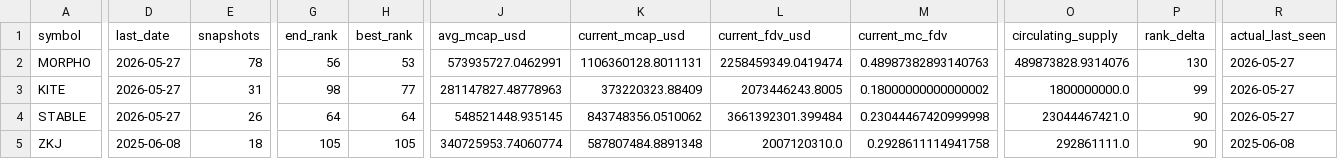
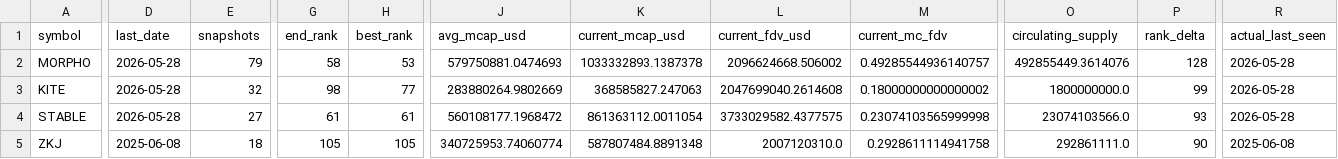
Before and after one commit to udipta-dev/rank-radar, a CSV file: data/out/table_high_conviction_climbers.csv, drawn as a sheet; only a part is shown, gaps mark what is left out; the diff covers the shown part only; the diff names each change by its address in the sheet, - before the commit and + after, or states it on an @@ line.

```diff
--- a/data/out/table_high_conviction_climbers.csv
+++ b/data/out/table_high_conviction_climbers.csv
-D2:D4 (last_date): 2026-05-27
+D2:D4 (last_date): 2026-05-28
-E2 (snapshots): 78
+E2 (snapshots): 79
-G2 (end_rank): 56
+G2 (end_rank): 58
-J2 (avg_mcap_usd): 573935727.0462991
+J2 (avg_mcap_usd): 579750881.0474693
-K2 (current_mcap_usd): 1106360128.8011131
+K2 (current_mcap_usd): 1033332893.1387378
-L2 (current_fdv_usd): 2258459349.0419474
+L2 (current_fdv_usd): 2096624668.506002
-M2 (current_mc_fdv): 0.48987382893140763
+M2 (current_mc_fdv): 0.49285544936140757
-O2 (circulating_supply): 489873828.9314076
+O2 (circulating_supply): 492855449.3614076
-P2 (rank_delta): 130
+P2 (rank_delta): 128
-R2:R4 (actual_last_seen): 2026-05-27
+R2:R4 (actual_last_seen): 2026-05-28
-E3 (snapshots): 31
+E3 (snapshots): 32
-J3 (avg_mcap_usd): 281147827.48778963
+J3 (avg_mcap_usd): 283880264.9802669
-K3 (current_mcap_usd): 373220323.88409
+K3 (current_mcap_usd): 368585827.247063
-L3 (current_fdv_usd): 2073446243.8005
+L3 (current_fdv_usd): 2047699040.2614608
-E4 (snapshots): 26
+E4 (snapshots): 27
-G4 (end_rank): 64
+G4 (end_rank): 61
-H4 (best_rank): 64
+H4 (best_rank): 61
-J4 (avg_mcap_usd): 548521448.935145
+J4 (avg_mcap_usd): 560108177.1968472
-K4 (current_mcap_usd): 843748356.0510062
+K4 (current_mcap_usd): 861363112.0011054
-L4 (current_fdv_usd): 3661392301.399484
+L4 (current_fdv_usd): 3733029582.4377575
-M4 (current_mc_fdv): 0.23044467420999998
+M4 (current_mc_fdv): 0.23074103565999998
-O4 (circulating_supply): 23044467421.0
+O4 (circulating_supply): 23074103566.0
-P4 (rank_delta): 90
+P4 (rank_delta): 93
```
Also changed, not shown: 1 added row, 2 removed rows and 27 edited cells elsewhere in this file, data/out/table_climbers_overall.csv, data/out/table_low_float_decliners.csv, 15 other files.
